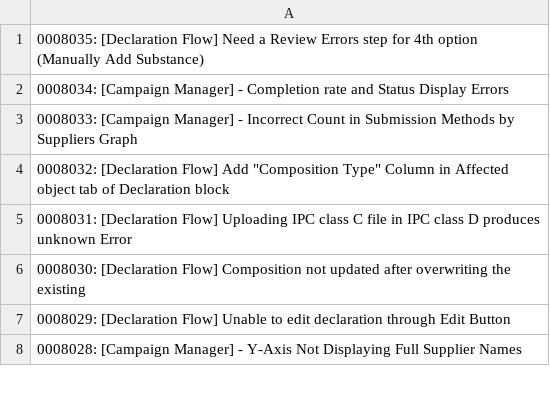
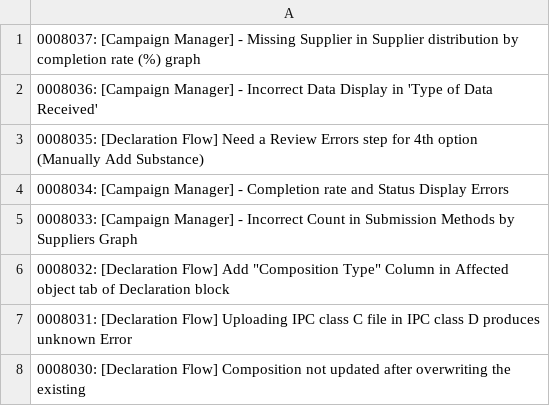
Before and after one commit to HZM-W/my-dashboard, a CSV file: 26A_Report/bugs.csv, drawn as a sheet; only a part is shown; the shorter side is filled out with more unchanged rows; the diff names each change by its address in the sheet, - before the commit and + after, or states it on an @@ line.

```diff
--- a/26A_Report/bugs.csv
+++ b/26A_Report/bugs.csv
+row 1: 0008037: [Campaign Manager] - Missing Supplier in Supplier distribution by completion rate (%) graph
+row 2: 0008036: [Campaign Manager] - Incorrect Data Display in 'Type of Data Received'
```
Also changed, not shown: 26A_Report/master_bugs.csv, 1 other file.
